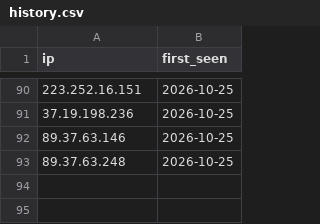
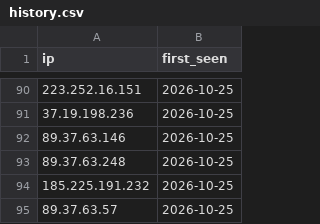
Before and after one commit to nullwhire/IOCS, a CSV file: data/history.csv, drawn as a sheet; only a part is shown, gaps mark what is left out.

```diff
--- a/data/history.csv
+++ b/data/history.csv
@@ -93 +93,3 @@ ip,first_seen
 89.37.63.248,2026-10-25
+185.225.191.232,2026-10-25
+89.37.63.57,2026-10-25
```
Also changed, not shown: 1 other file.
